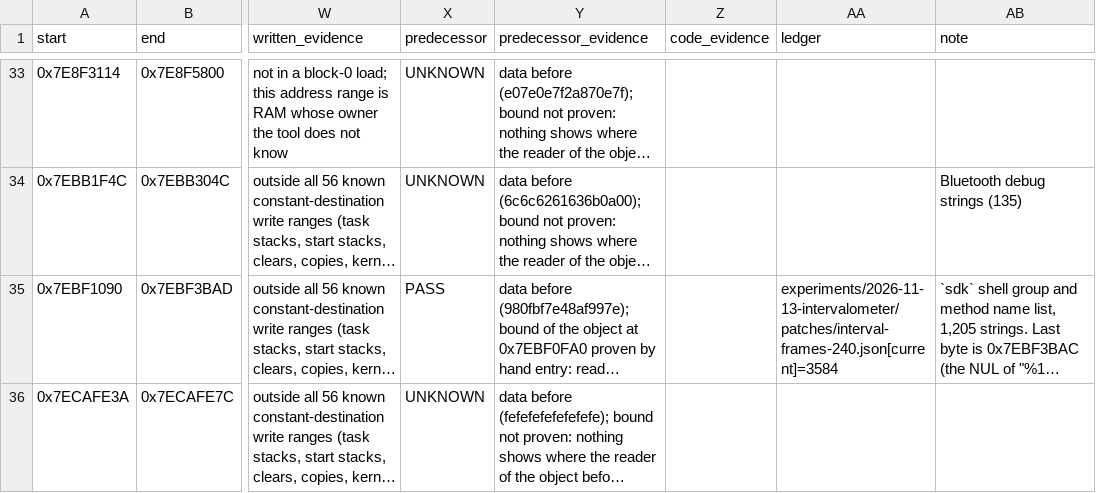
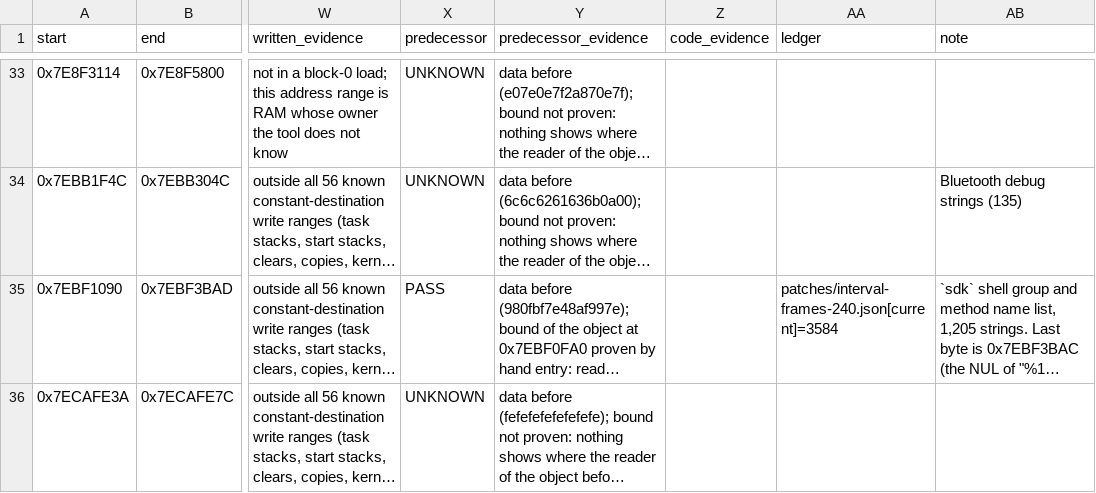
Before and after one commit to cfu288/EPM2Mod, a TSV file: docs/code-space-map.tsv, drawn as a sheet; only a part is shown, gaps mark what is left out; long unchanged cells end in …; the diff covers the shown part only; the diff names each change by its address in the sheet, - before the commit and + after, or states it on an @@ line.

```diff
--- a/docs/code-space-map.tsv
+++ b/docs/code-space-map.tsv
-AA35 (ledger): experiments/2026-11-13-intervalometer/patches/interval-frames-240.json[current]=3584
+AA35 (ledger): patches/interval-frames-240.json[current]=3584
```
Also changed, not shown: 3 edited cells elsewhere in this file, docs/space-superseded.tsv, 42 other files.
